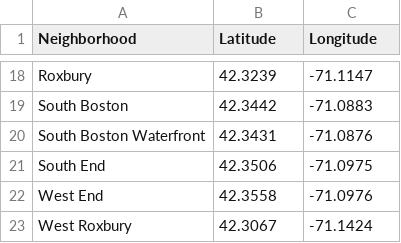
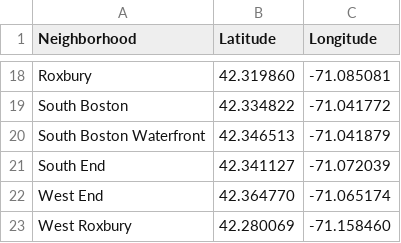
Before and after one commit to jalvarezga/Proyecto-Final-Regresion-Avanzada, a CSV file: coordenadasCentrales.csv, drawn as a sheet; only a part is shown, gaps mark what is left out; the diff covers the shown part only; the diff names each change by its address in the sheet, - before the commit and + after, or states it on an @@ line.

Commit message:
cambiando coordenadas

```diff
--- a/coordenadasCentrales.csv
+++ b/coordenadasCentrales.csv
-B18 (Latitude): 42.3239
+B18 (Latitude): 42.319860
-C18 (Longitude): -71.1147
+C18 (Longitude): -71.085081
-B19 (Latitude): 42.3442
+B19 (Latitude): 42.334822
-C19 (Longitude): -71.0883
+C19 (Longitude): -71.041772
-B20 (Latitude): 42.3431
+B20 (Latitude): 42.346513
-C20 (Longitude): -71.0876
+C20 (Longitude): -71.041879
-B21 (Latitude): 42.3506
+B21 (Latitude): 42.341127
-C21 (Longitude): -71.0975
+C21 (Longitude): -71.072039
-B22 (Latitude): 42.3558
+B22 (Latitude): 42.364770
-C22 (Longitude): -71.0976
+C22 (Longitude): -71.065174
-B23 (Latitude): 42.3067
+B23 (Latitude): 42.280069
-C23 (Longitude): -71.1424
+C23 (Longitude): -71.158460
```
Also changed, not shown: 32 edited cells elsewhere in this file.
